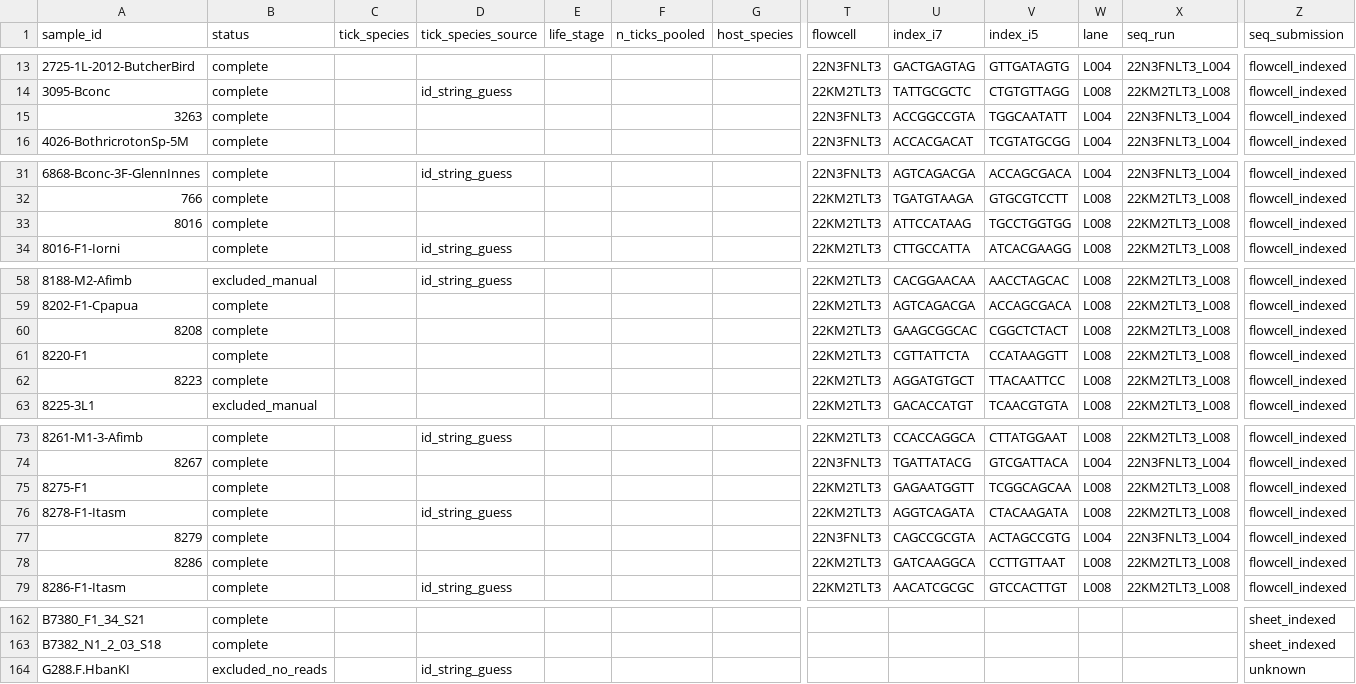
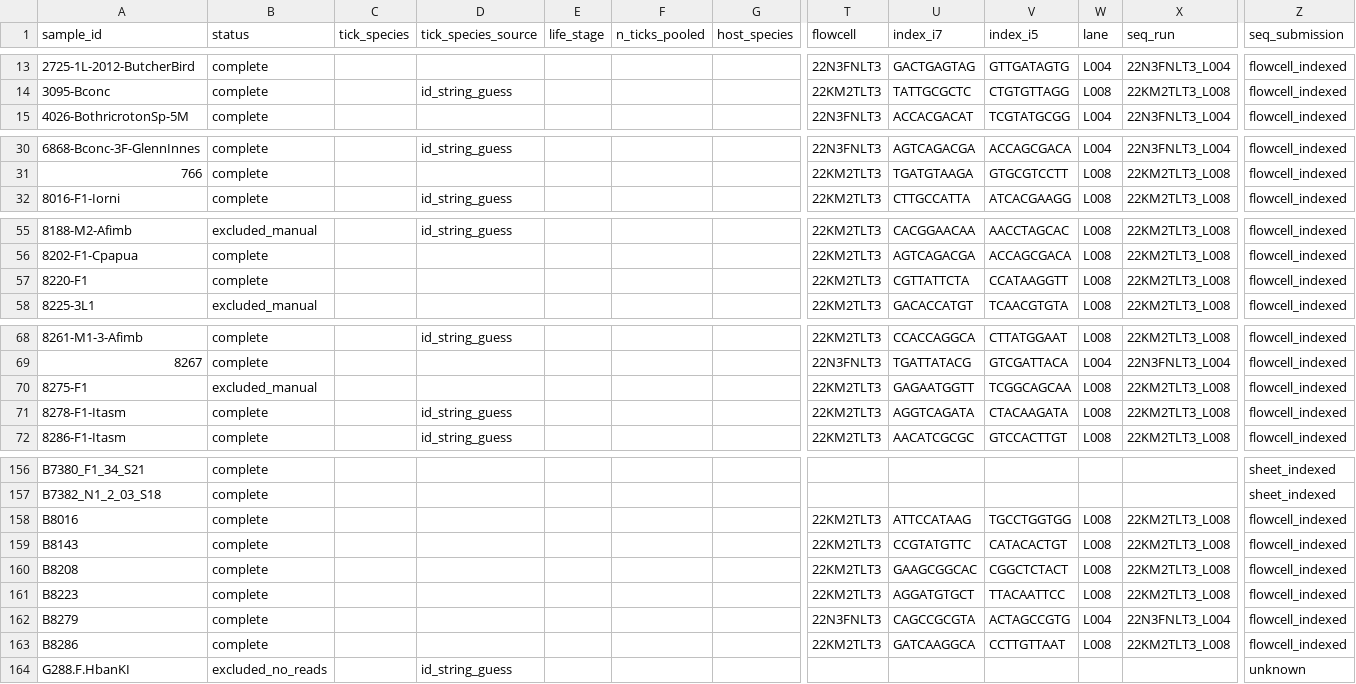
Before and after one commit to alexandergofton/barker-ticks-microbiome-analysis, a TSV file: metadata/sample_metadata_TEMPLATE.tsv, drawn as a sheet; only a part is shown, gaps mark what is left out; removed rows and columns are numbered as before the commit, all else as after; rows hold the shown columns only; the diff covers the shown part only; the diff names each change by its address in the sheet, - before the commit and + after, or states it on an @@ line.

```diff
--- a/metadata/sample_metadata_TEMPLATE.tsv
+++ b/metadata/sample_metadata_TEMPLATE.tsv
-row 15: 3263 | complete |  |  |  |  |  | 22N3FNLT3 | ACCGGCCGTA | TGGCAATATT | L004 | 22N3FNLT3_L004 | flowcell_indexed
-row 33: 8016 | complete |  |  |  |  |  | 22KM2TLT3 | ATTCCATAAG | TGCCTGGTGG | L008 | 22KM2TLT3_L008 | flowcell_indexed
-row 60: 8208 | complete |  |  |  |  |  | 22KM2TLT3 | GAAGCGGCAC | CGGCTCTACT | L008 | 22KM2TLT3_L008 | flowcell_indexed
-row 62: 8223 | complete |  |  |  |  |  | 22KM2TLT3 | AGGATGTGCT | TTACAATTCC | L008 | 22KM2TLT3_L008 | flowcell_indexed
-B70 (status): complete
+B70 (status): excluded_manual
-row 77: 8279 | complete |  |  |  |  |  | 22N3FNLT3 | CAGCCGCGTA | ACTAGCCGTG | L004 | 22N3FNLT3_L004 | flowcell_indexed
-row 78: 8286 | complete |  |  |  |  |  | 22KM2TLT3 | GATCAAGGCA | CCTTGTTAAT | L008 | 22KM2TLT3_L008 | flowcell_indexed
+row 158: B8016 | complete |  |  |  |  |  | 22KM2TLT3 | ATTCCATAAG | TGCCTGGTGG | L008 | 22KM2TLT3_L008 | flowcell_indexed
+row 159: B8143 | complete |  |  |  |  |  | 22KM2TLT3 | CCGTATGTTC | CATACACTGT | L008 | 22KM2TLT3_L008 | flowcell_indexed
+row 160: B8208 | complete |  |  |  |  |  | 22KM2TLT3 | GAAGCGGCAC | CGGCTCTACT | L008 | 22KM2TLT3_L008 | flowcell_indexed
+row 161: B8223 | complete |  |  |  |  |  | 22KM2TLT3 | AGGATGTGCT | TTACAATTCC | L008 | 22KM2TLT3_L008 | flowcell_indexed
+row 162: B8279 | complete |  |  |  |  |  | 22N3FNLT3 | CAGCCGCGTA | ACTAGCCGTG | L004 | 22N3FNLT3_L004 | flowcell_indexed
+row 163: B8286 | complete |  |  |  |  |  | 22KM2TLT3 | GATCAAGGCA | CCTTGTTAAT | L008 | 22KM2TLT3_L008 | flowcell_indexed
```
Also changed, not shown: 1 added row and 1 removed row elsewhere in this file, metadata/excluded_samples.tsv, metadata/sample_aliases.tsv, 5 other files.
